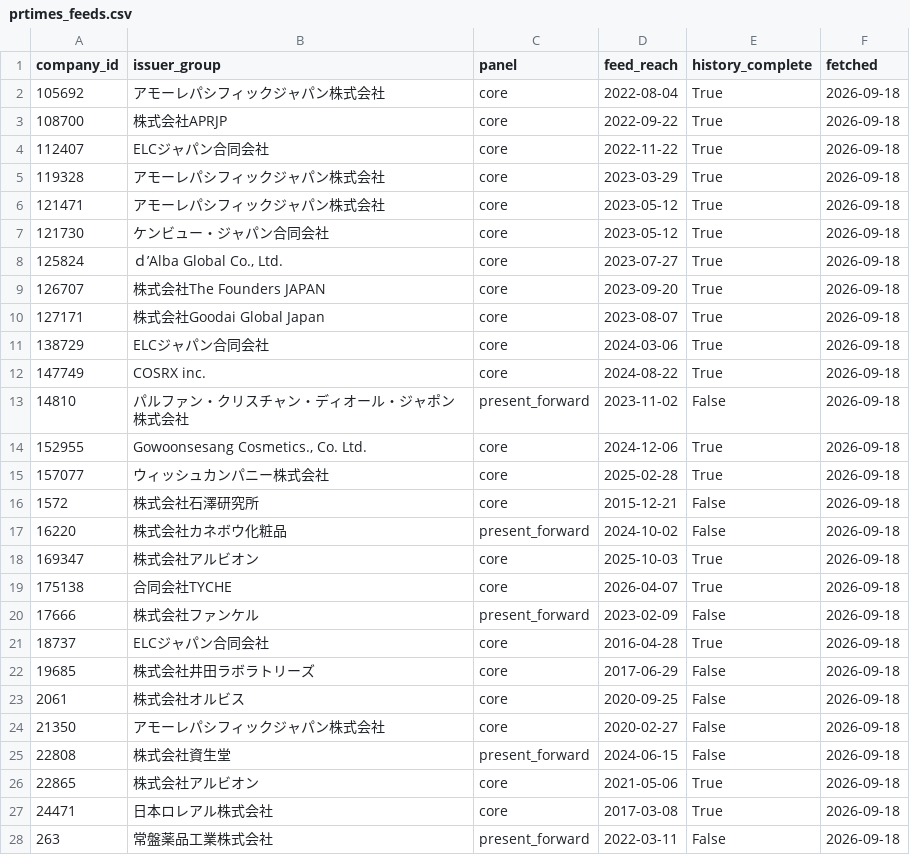
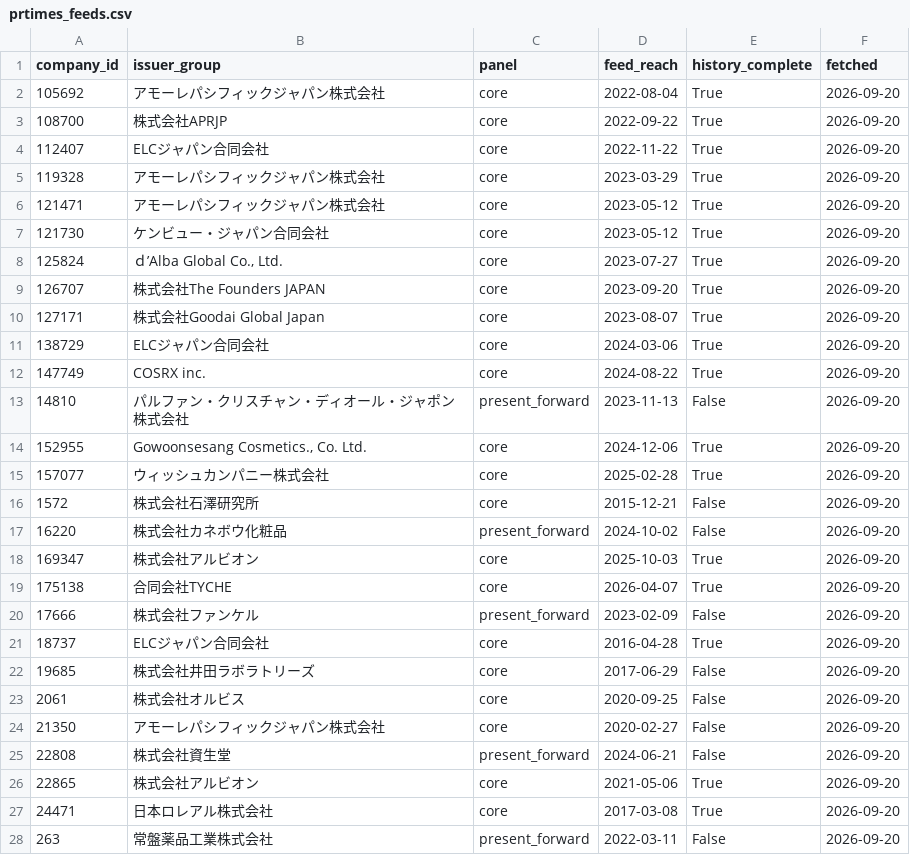
Before and after one commit to Stan-DS-Z/beauty-pulse, a CSV file: dashboard/assets/prtimes_feeds.csv, drawn as a sheet; only a part is shown; the diff covers the shown part only.

```diff
--- a/dashboard/assets/prtimes_feeds.csv
+++ b/dashboard/assets/prtimes_feeds.csv
@@ -1,28 +1,28 @@
 company_id,issuer_group,panel,feed_reach,history_complete,fetched
-105692,アモーレパシフィックジャパン株式会社,core,2022-08-04,True,2026-09-18
-108700,株式会社APRJP,core,2022-09-22,True,2026-09-18
-112407,ELCジャパン合同会社,core,2022-11-22,True,2026-09-18
-119328,アモーレパシフィックジャパン株式会社,core,2023-03-29,True,2026-09-18
-121471,アモーレパシフィックジャパン株式会社,core,2023-05-12,True,2026-09-18
-121730,ケンビュー・ジャパン合同会社,core,2023-05-12,True,2026-09-18
-125824,"ｄ’Alba Global Co., Ltd.",core,2023-07-27,True,2026-09-18
-126707,株式会社The Founders JAPAN,core,2023-09-20,True,2026-09-18
-127171,株式会社Goodai Global Japan,core,2023-08-07,True,2026-09-18
-138729,ELCジャパン合同会社,core,2024-03-06,True,2026-09-18
-147749,COSRX inc.,core,2024-08-22,True,2026-09-18
-14810,パルファン・クリスチャン・ディオール・ジャポン株式会社,present_forward,2023-11-02,False,2026-09-18
-152955,"Gowoonsesang Cosmetics., Co. Ltd.",core,2024-12-06,True,2026-09-18
-157077,ウィッシュカンパニー株式会社,core,2025-02-28,True,2026-09-18
-1572,株式会社石澤研究所,core,2015-12-21,False,2026-09-18
-16220,株式会社カネボウ化粧品,present_forward,2024-10-02,False,2026-09-18
-169347,株式会社アルビオン,core,2025-10-03,True,2026-09-18
-175138,合同会社TYCHE,core,2026-04-07,True,2026-09-18
-17666,株式会社ファンケル,present_forward,2023-02-09,False,2026-09-18
-18737,ELCジャパン合同会社,core,2016-04-28,True,2026-09-18
-19685,株式会社井田ラボラトリーズ,core,2017-06-29,False,2026-09-18
-2061,株式会社オルビス,core,2020-09-25,False,2026-09-18
-21350,アモーレパシフィックジャパン株式会社,core,2020-02-27,False,2026-09-18
-22808,株式会社資生堂,present_forward,2024-06-15,False,2026-09-18
-22865,株式会社アルビオン,core,2021-05-06,True,2026-09-18
-24471,日本ロレアル株式会社,core,2017-03-08,True,2026-09-18
-263,常盤薬品工業株式会社,present_forward,2022-03-11,False,2026-09-18
+105692,アモーレパシフィックジャパン株式会社,core,2022-08-04,True,2026-09-20
+108700,株式会社APRJP,core,2022-09-22,True,2026-09-20
+112407,ELCジャパン合同会社,core,2022-11-22,True,2026-09-20
+119328,アモーレパシフィックジャパン株式会社,core,2023-03-29,True,2026-09-20
+121471,アモーレパシフィックジャパン株式会社,core,2023-05-12,True,2026-09-20
+121730,ケンビュー・ジャパン合同会社,core,2023-05-12,True,2026-09-20
+125824,"ｄ’Alba Global Co., Ltd.",core,2023-07-27,True,2026-09-20
+126707,株式会社The Founders JAPAN,core,2023-09-20,True,2026-09-20
+127171,株式会社Goodai Global Japan,core,2023-08-07,True,2026-09-20
+138729,ELCジャパン合同会社,core,2024-03-06,True,2026-09-20
+147749,COSRX inc.,core,2024-08-22,True,2026-09-20
+14810,パルファン・クリスチャン・ディオール・ジャポン株式会社,present_forward,2023-11-13,False,2026-09-20
+152955,"Gowoonsesang Cosmetics., Co. Ltd.",core,2024-12-06,True,2026-09-20
+157077,ウィッシュカンパニー株式会社,core,2025-02-28,True,2026-09-20
+1572,株式会社石澤研究所,core,2015-12-21,False,2026-09-20
+16220,株式会社カネボウ化粧品,present_forward,2024-10-02,False,2026-09-20
+169347,株式会社アルビオン,core,2025-10-03,True,2026-09-20
+175138,合同会社TYCHE,core,2026-04-07,True,2026-09-20
+17666,株式会社ファンケル,present_forward,2023-02-09,False,2026-09-20
+18737,ELCジャパン合同会社,core,2016-04-28,True,2026-09-20
+19685,株式会社井田ラボラトリーズ,core,2017-06-29,False,2026-09-20
+2061,株式会社オルビス,core,2020-09-25,False,2026-09-20
+21350,アモーレパシフィックジャパン株式会社,core,2020-02-27,False,2026-09-20
+22808,株式会社資生堂,present_forward,2024-06-21,False,2026-09-20
+22865,株式会社アルビオン,core,2021-05-06,True,2026-09-20
+24471,日本ロレアル株式会社,core,2017-03-08,True,2026-09-20
+263,常盤薬品工業株式会社,present_forward,2022-03-11,False,2026-09-20
```
Also changed, not shown: 28 edited cells elsewhere in this file, dashboard/assets/nb07_sku_ratio.csv, dashboard/assets/nb07_sku_treemap.csv, 28 other files.
